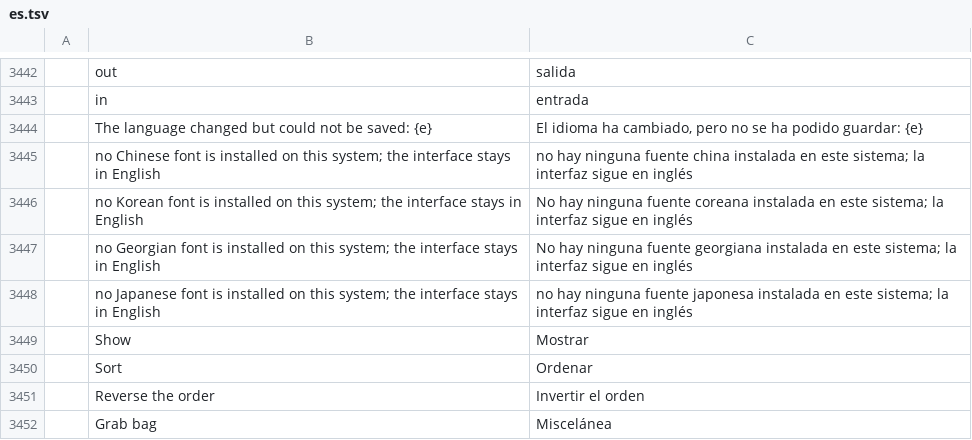
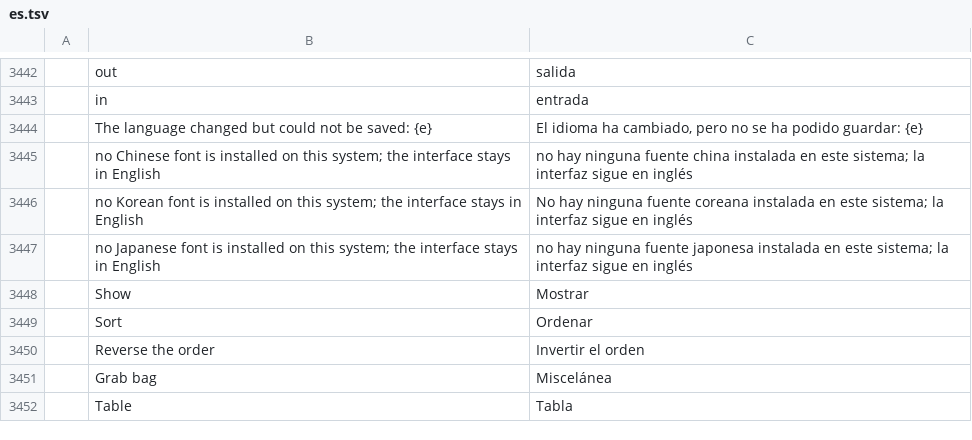
Before and after one commit to devius/filmcraft, a TSV file: crates/ui-egui/src/i18n/es.tsv, drawn as a sheet; only a part is shown, gaps mark what is left out; the shorter side is filled out with more unchanged rows.

```diff
--- a/crates/ui-egui/src/i18n/es.tsv
+++ b/crates/ui-egui/src/i18n/es.tsv
@@ -3446,3 +3446,2 @@
 	no Korean font is installed on this system; the interface stays in English	No hay ninguna fuente coreana instalada en este sistema; la interfaz sigue en inglés
-	no Georgian font is installed on this system; the interface stays in English	No hay ninguna fuente georgiana instalada en este sistema; la interfaz sigue en inglés
 	no Japanese font is installed on this system; the interface stays in English	no hay ninguna fuente japonesa instalada en este sistema; la interfaz sigue en inglés
```
Also changed, not shown: crates/ui-egui/src/i18n/ja.tsv, crates/ui-egui/src/i18n/ka.tsv, 12 other files.
